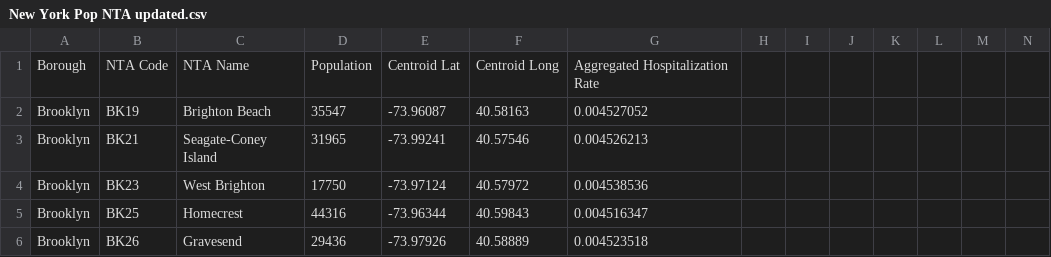
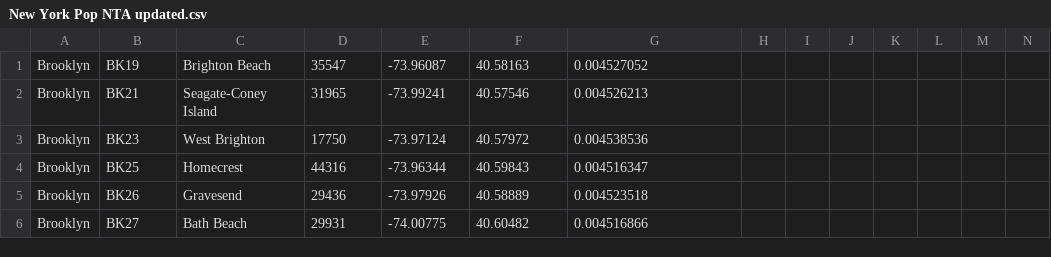
Before and after one commit to cwaldron97/Comp-Epi-Project, a CSV file: New York Pop NTA updated.csv, drawn as a sheet; only a part is shown; the shorter side is filled out with more unchanged rows.

```diff
--- a/New York Pop NTA updated.csv
+++ b/New York Pop NTA updated.csv
@@ -1,2 +1 @@
-Borough,NTA Code,NTA Name,Population,Centroid Lat,Centroid Long,Aggregated Hospitalization Rate,,,,,,,
 Brooklyn,BK19,Brighton Beach,35547,-73.96087,40.58163,0.004527052,,,,,,,
```
Also changed, not shown: 2 other files.
